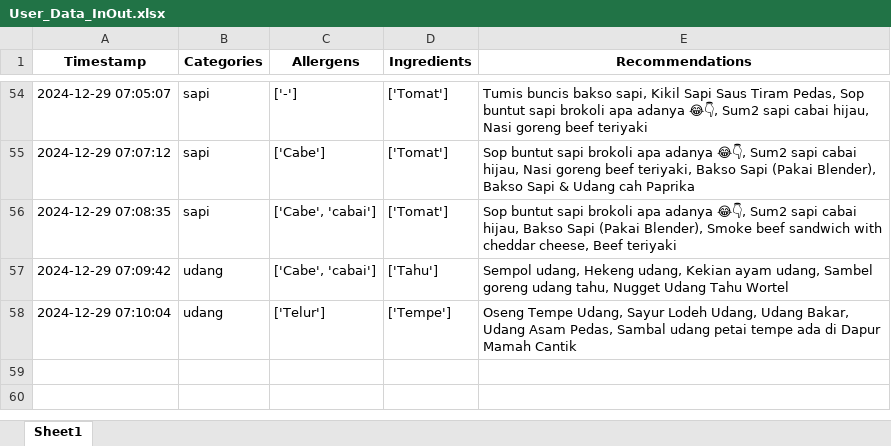
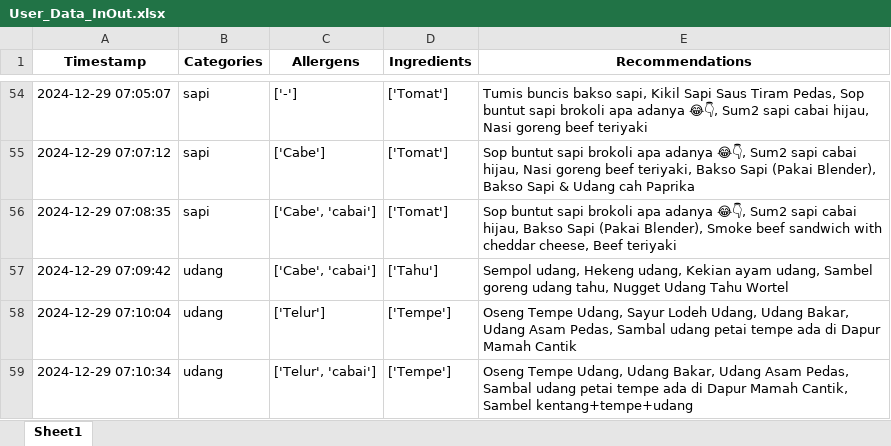
Before and after one commit to Panda-Bulat/panda, an Excel workbook: User_Data_InOut.xlsx, sheet Sheet1, drawn as a sheet; only a part is shown, gaps mark what is left out; values as stored, in another font and other column widths than the file's, no borders; the diff names each change by its address in the sheet, - before the commit and + after, or states it on an @@ line.

Commit message:
Updating user data

```diff
--- a/User_Data_InOut.xlsx (sheet Sheet1)
+++ b/User_Data_InOut.xlsx (sheet Sheet1)
+row 59: 2024-12-29 07:10:34 | udang | ['Telur', 'cabai'] | ['Tempe'] | Oseng Tempe Udang, Udang Bakar, Udang Asam Pedas, Sambal udang petai tempe ada di Dapur Mamah Cantik, Sambel kentang+tempe+udang
```
